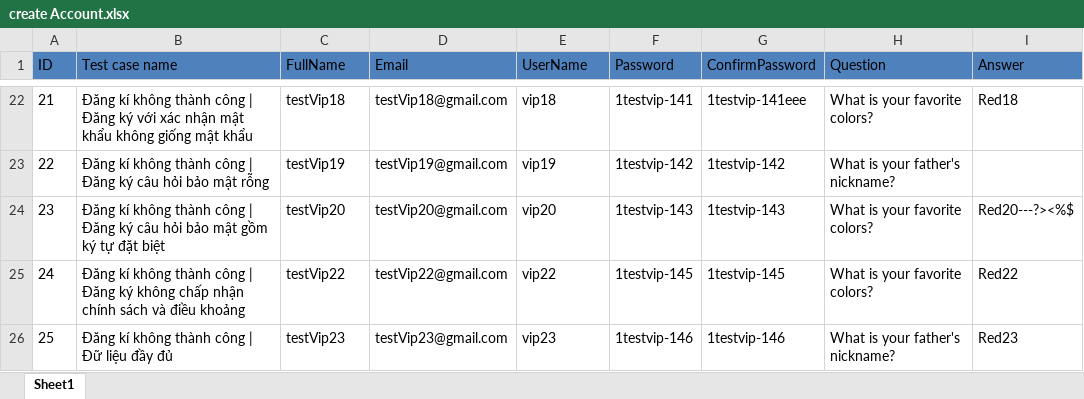
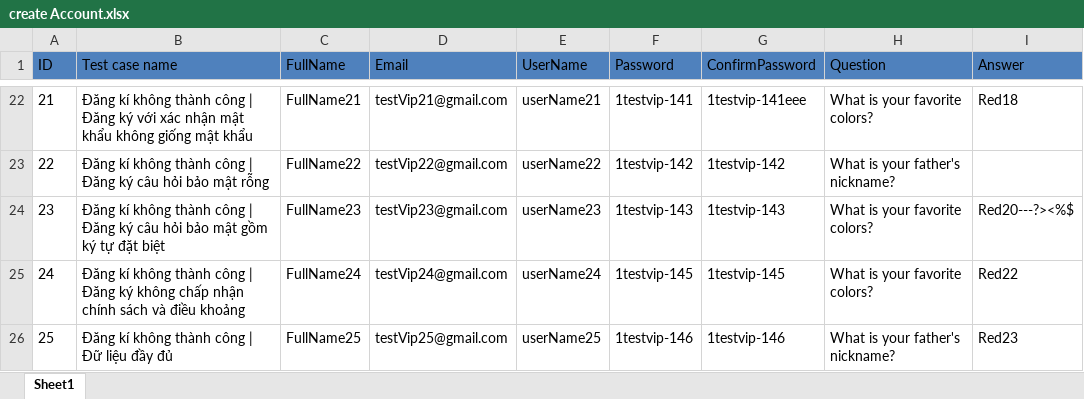
Before and after one commit to nguyenthinhit996/selenium, an Excel workbook: data/DataInput/create Account.xlsx, sheet Sheet1, drawn as a sheet; only a part is shown, gaps mark what is left out; values as stored, in another font and other column widths than the file's, no borders; the diff covers the shown part only; the diff names each change by its address in the sheet, - before the commit and + after, or states it on an @@ line.

```diff
--- a/data/DataInput/create Account.xlsx (sheet Sheet1)
+++ b/data/DataInput/create Account.xlsx (sheet Sheet1)
-C22 (FullName): testVip18
+C22 (FullName): FullName21
-D22 (Email): testVip18@gmail.com
+D22 (Email): testVip21@gmail.com
-E22 (UserName): vip18
+E22 (UserName): userName21
-C23 (FullName): testVip19
+C23 (FullName): FullName22
-D23 (Email): testVip19@gmail.com
+D23 (Email): testVip22@gmail.com
-E23 (UserName): vip19
+E23 (UserName): userName22
-C24 (FullName): testVip20
+C24 (FullName): FullName23
-D24 (Email): testVip20@gmail.com
+D24 (Email): testVip23@gmail.com
-E24 (UserName): vip20
+E24 (UserName): userName23
-C25 (FullName): testVip22
+C25 (FullName): FullName24
-D25 (Email): testVip22@gmail.com
+D25 (Email): testVip24@gmail.com
-E25 (UserName): vip22
+E25 (UserName): userName24
-C26 (FullName): testVip23
+C26 (FullName): FullName25
-D26 (Email): testVip23@gmail.com
+D26 (Email): testVip25@gmail.com
-E26 (UserName): vip23
+E26 (UserName): userName25
```
Also changed, not shown: 54 edited cells and cell formats elsewhere in this sheet, data/ResultTest/Result_testcase_create Account.xlsx, data/Testcase/testcase_create Account.xlsx, 12 other files.
